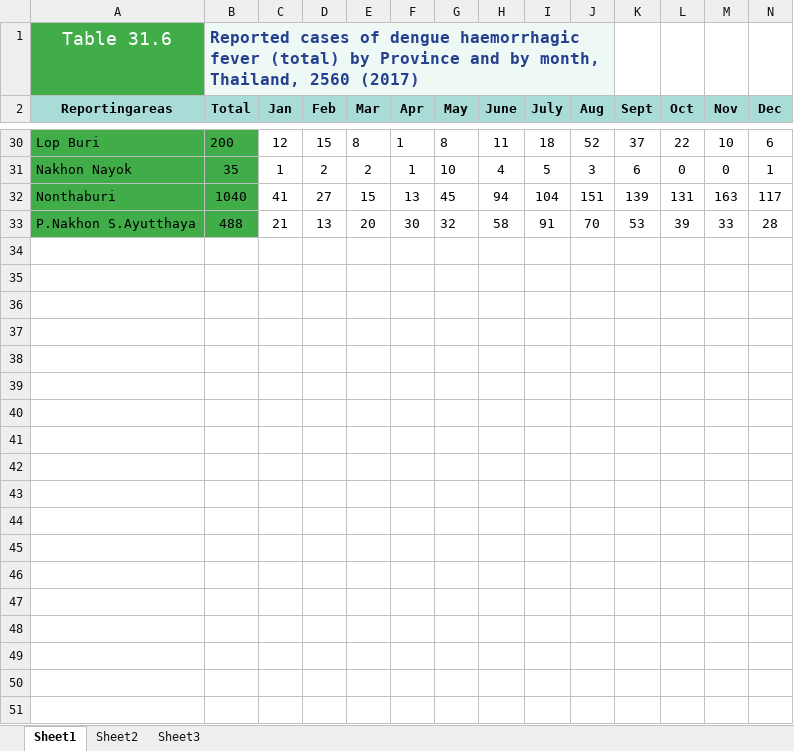
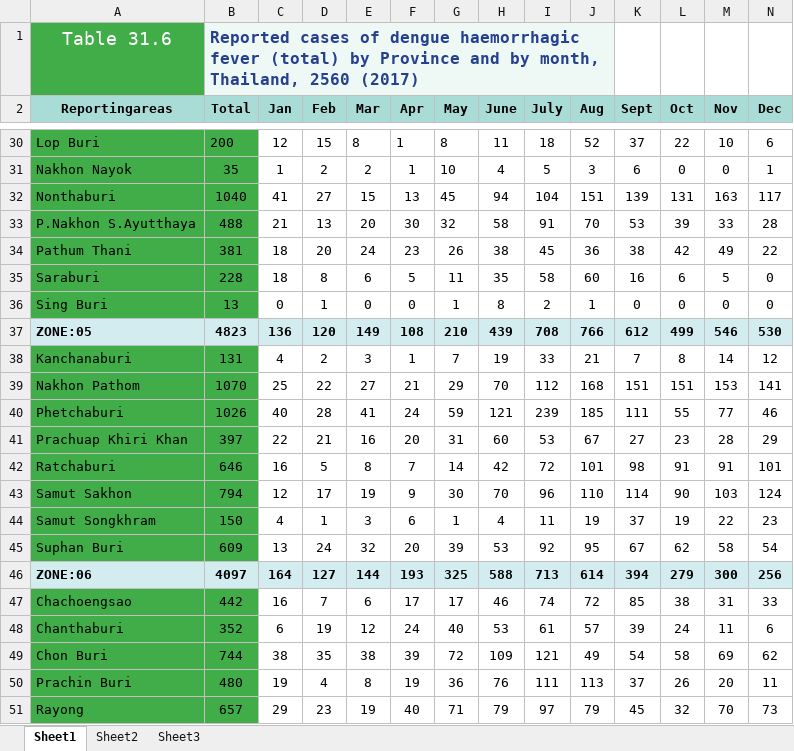
Before and after one commit to datascience-mobi-2023/topic04_team01, an Excel workbook: dengue data converted /2017_dengue_extracted.xlsx, sheet Sheet1, drawn as a sheet; only a part is shown, gaps mark what is left out; values as stored, in another font and other column widths than the file's, no borders; the diff covers the shown part only; the diff names each change by its address in the sheet, - before the commit and + after, or states it on an @@ line.

```diff
--- a/dengue data converted /2017_dengue_extracted.xlsx (sheet Sheet1)
+++ b/dengue data converted /2017_dengue_extracted.xlsx (sheet Sheet1)
+row 34: Pathum Thani | 381 | 18 | 20 | 24 | 23 | 26 | 38 | 45 | 36 | 38 | 42 | 49 | 22
+row 35: Saraburi | 228 | 18 | 8 | 6 | 5 | 11 | 35 | 58 | 60 | 16 | 6 | 5 | 0
+row 36: Sing Buri | 13 | 0 | 1 | 0 | 0 | 1 | 8 | 2 | 1 | 0 | 0 | 0 | 0
+row 37: ZONE:05 | 4823 | 136 | 120 | 149 | 108 | 210 | 439 | 708 | 766 | 612 | 499 | 546 | 530
+row 38: Kanchanaburi | 131 | 4 | 2 | 3 | 1 | 7 | 19 | 33 | 21 | 7 | 8 | 14 | 12
+row 39: Nakhon Pathom | 1070 | 25 | 22 | 27 | 21 | 29 | 70 | 112 | 168 | 151 | 151 | 153 | 141
+row 40: Phetchaburi | 1026 | 40 | 28 | 41 | 24 | 59 | 121 | 239 | 185 | 111 | 55 | 77 | 46
+row 41: Prachuap Khiri Khan | 397 | 22 | 21 | 16 | 20 | 31 | 60 | 53 | 67 | 27 | 23 | 28 | 29
+row 42: Ratchaburi | 646 | 16 | 5 | 8 | 7 | 14 | 42 | 72 | 101 | 98 | 91 | 91 | 101
+row 43: Samut Sakhon | 794 | 12 | 17 | 19 | 9 | 30 | 70 | 96 | 110 | 114 | 90 | 103 | 124
+row 44: Samut Songkhram | 150 | 4 | 1 | 3 | 6 | 1 | 4 | 11 | 19 | 37 | 19 | 22 | 23
+row 45: Suphan Buri | 609 | 13 | 24 | 32 | 20 | 39 | 53 | 92 | 95 | 67 | 62 | 58 | 54
+row 46: ZONE:06 | 4097 | 164 | 127 | 144 | 193 | 325 | 588 | 713 | 614 | 394 | 279 | 300 | 256
+row 47: Chachoengsao | 442 | 16 | 7 | 6 | 17 | 17 | 46 | 74 | 72 | 85 | 38 | 31 | 33
+row 48: Chanthaburi | 352 | 6 | 19 | 12 | 24 | 40 | 53 | 61 | 57 | 39 | 24 | 11 | 6
+row 49: Chon Buri | 744 | 38 | 35 | 38 | 39 | 72 | 109 | 121 | 49 | 54 | 58 | 69 | 62
+row 50: Prachin Buri | 480 | 19 | 4 | 8 | 19 | 36 | 76 | 111 | 113 | 37 | 26 | 20 | 11
+row 51: Rayong | 657 | 29 | 23 | 19 | 40 | 71 | 79 | 97 | 79 | 45 | 32 | 70 | 73
```
Also changed, not shown: 45 added rows elsewhere in this sheet, charts or pictures, dengue data converted /2009_dengue_extracted.xlsx, dengue data converted /2010_dengue_extracted.xlsx, 12 other files.
